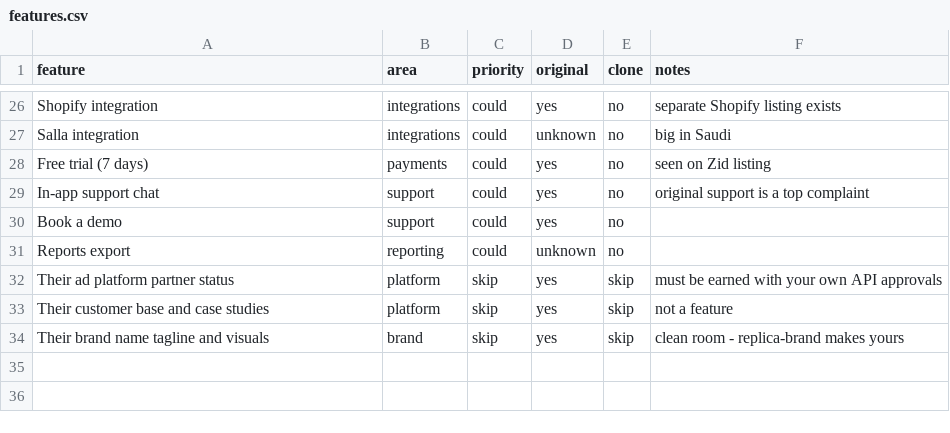
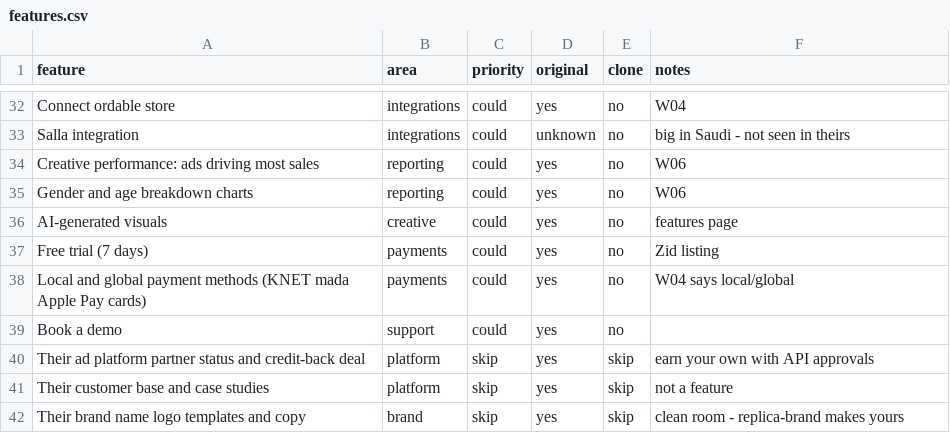
Before and after one commit to mohammedoomar85-svg/Mohammed-Omar, a CSV file: replica/features.csv, drawn as a sheet; only a part is shown, gaps mark what is left out; removed rows and columns are numbered as before the commit, all else as after; the diff covers the shown part only; the diff names each change by its address in the sheet, - before the commit and + after, or states it on an @@ line.

```diff
--- a/replica/features.csv
+++ b/replica/features.csv
-A32 (feature): Shopify integration
+A32 (feature): Connect ordable store
-F32 (notes): separate Shopify listing exists
+F32 (notes): W04
-F33 (notes): big in Saudi
+F33 (notes): big in Saudi - not seen in theirs
+row 34: Creative performance: ads driving most sales | reporting | could | yes | no | W06
+row 35: Gender and age breakdown charts | reporting | could | yes | no | W06
+row 36: AI-generated visuals | creative | could | yes | no | features page
-F37 (notes): seen on Zid listing
+F37 (notes): Zid listing
-A38 (feature): In-app support chat
+A38 (feature): Local and global payment methods (KNET mada Apple Pay cards)
-B38 (area): support
+B38 (area): payments
-F38 (notes): original support is a top complaint
+F38 (notes): W04 says local/global
-row 31: Reports export | reporting | could | unknown | no
-A40 (feature): Their ad platform partner status
+A40 (feature): Their ad platform partner status and credit-back deal
-F40 (notes): must be earned with your own API approvals
+F40 (notes): earn your own with API approvals
-A42 (feature): Their brand name tagline and visuals
+A42 (feature): Their brand name logo templates and copy
```
Also changed, not shown: 9 added rows, 3 removed rows, 1 moved row and 19 edited cells elsewhere in this file, 2 other files.
